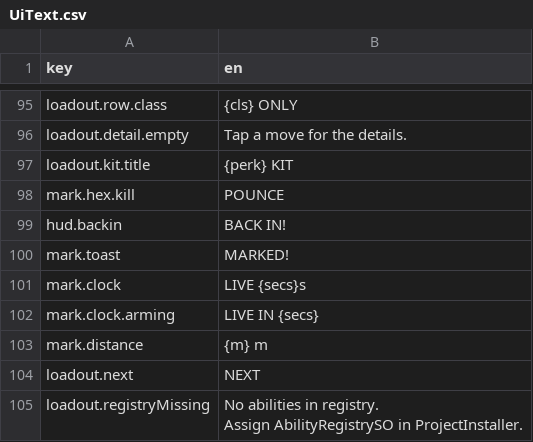
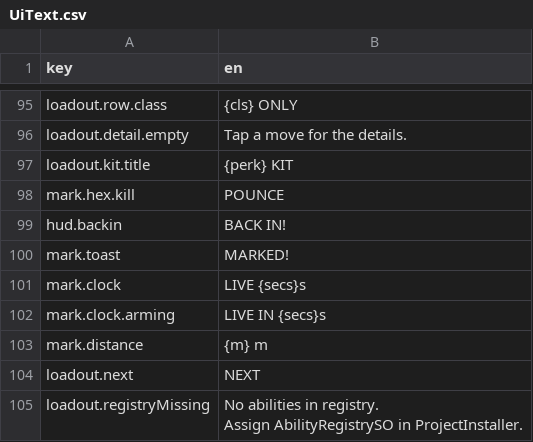
Before and after one commit to mtejedorg/CluckWars, a CSV file: Assets/_Game/Resources/Text/UiText.csv, drawn as a sheet; only a part is shown, gaps mark what is left out.

```diff
--- a/Assets/_Game/Resources/Text/UiText.csv
+++ b/Assets/_Game/Resources/Text/UiText.csv
@@ -101,3 +101,3 @@ mark.toast,MARKED!
 mark.clock,LIVE {secs}s
-mark.clock.arming,LIVE IN {secs}
+mark.clock.arming,LIVE IN {secs}s
 mark.distance,{m} m
```
Also changed, not shown: 3 other files.
